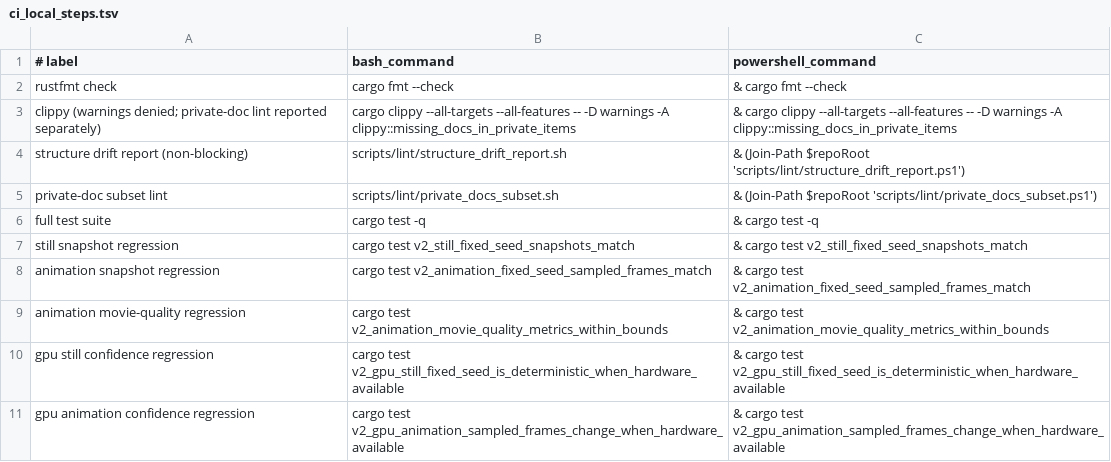
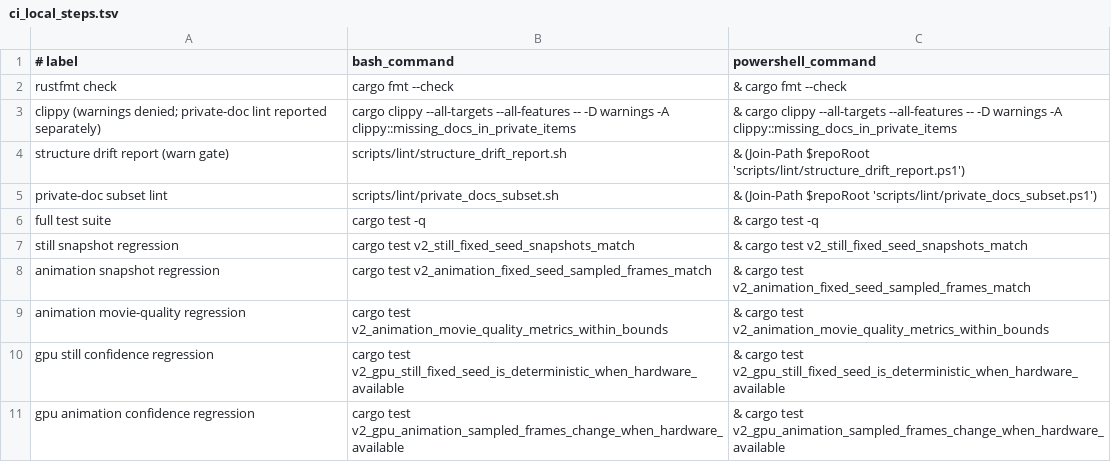
Before and after one commit to PORTALSURFER/covergen, a TSV file: scripts/lib/ci_local_steps.tsv, drawn as a sheet.

Commit message:
chore(ci): enable warn-gated structure drift reporting

```diff
--- a/scripts/lib/ci_local_steps.tsv
+++ b/scripts/lib/ci_local_steps.tsv
@@ -3,3 +3,3 @@ rustfmt check|cargo fmt --check|& cargo fmt --check
 clippy (warnings denied; private-doc lint reported separately)|cargo clippy --all-targets --all-features -- -D warnings -A clippy::missing_docs_in_private_items|& cargo clippy --all-targets --all-features -- -D warnings -A clippy::missing_docs_in_private_items
-structure drift report (non-blocking)|scripts/lint/structure_drift_report.sh|& (Join-Path $repoRoot 'scripts/lint/structure_drift_report.ps1')
+structure drift report (warn gate)|scripts/lint/structure_drift_report.sh|& (Join-Path $repoRoot 'scripts/lint/structure_drift_report.ps1')
 private-doc subset lint|scripts/lint/private_docs_subset.sh|& (Join-Path $repoRoot 'scripts/lint/private_docs_subset.ps1')
```
Also changed, not shown: 3 other files.
